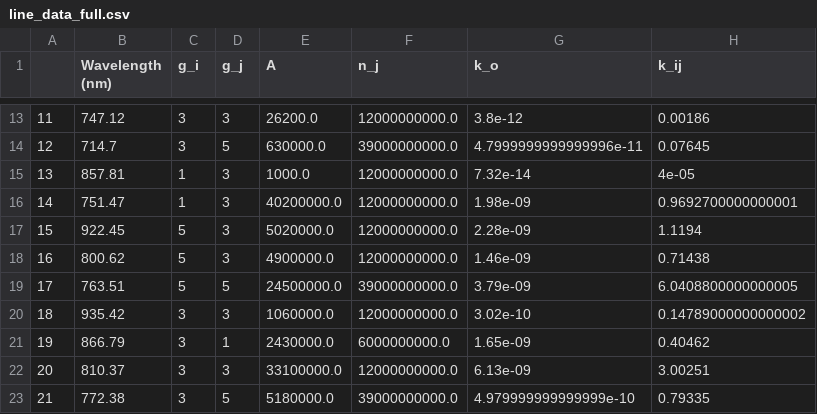
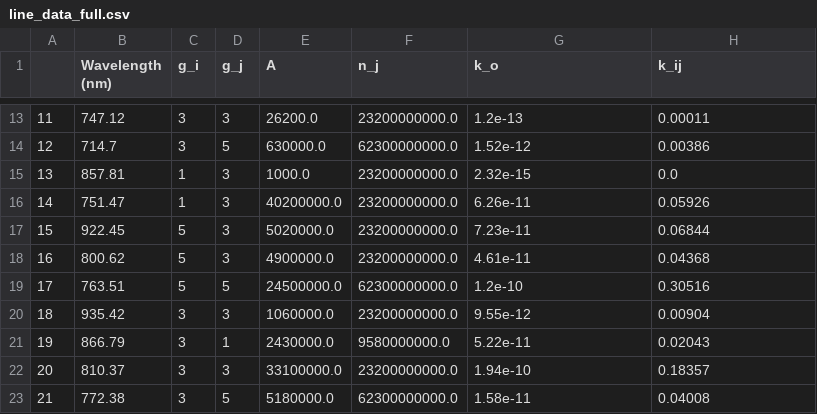
Before and after one commit to bbussell/Plasma-LineRatio, a CSV file: line_data_full.csv, drawn as a sheet; only a part is shown, gaps mark what is left out; the diff covers the shown part only.

```diff
--- a/line_data_full.csv
+++ b/line_data_full.csv
@@ -13,11 +13,11 @@
-11;747.12;3;3;26200.0;12000000000.0;3.8e-12;0.00186
-12;714.7;3;5;630000.0;39000000000.0;4.7999999999999996e-11;0.07645
-13;857.81;1;3;1000.0;12000000000.0;7.32e-14;4e-05
-14;751.47;1;3;40200000.0;12000000000.0;1.98e-09;0.9692700000000001
-15;922.45;5;3;5020000.0;12000000000.0;2.28e-09;1.1194
-16;800.62;5;3;4900000.0;12000000000.0;1.46e-09;0.71438
-17;763.51;5;5;24500000.0;39000000000.0;3.79e-09;6.0408800000000005
-18;935.42;3;3;1060000.0;12000000000.0;3.02e-10;0.14789000000000002
-19;866.79;3;1;2430000.0;6000000000.0;1.65e-09;0.40462
-20;810.37;3;3;33100000.0;12000000000.0;6.13e-09;3.00251
-21;772.38;3;5;5180000.0;39000000000.0;4.979999999999999e-10;0.79335
+11;747.12;3;3;26200.0;23200000000.0;1.2e-13;0.00011
+12;714.7;3;5;630000.0;62300000000.0;1.52e-12;0.00386
+13;857.81;1;3;1000.0;23200000000.0;2.32e-15;0.0
+14;751.47;1;3;40200000.0;23200000000.0;6.26e-11;0.05926
+15;922.45;5;3;5020000.0;23200000000.0;7.23e-11;0.06844
+16;800.62;5;3;4900000.0;23200000000.0;4.61e-11;0.04368
+17;763.51;5;5;24500000.0;62300000000.0;1.2e-10;0.30516
+18;935.42;3;3;1060000.0;23200000000.0;9.55e-12;0.00904
+19;866.79;3;1;2430000.0;9580000000.0;5.22e-11;0.02043
+20;810.37;3;3;33100000.0;23200000000.0;1.94e-10;0.18357
+21;772.38;3;5;5180000.0;62300000000.0;1.58e-11;0.04008
```
Also changed, not shown: 33 edited cells elsewhere in this file, Rad_TrapCoeff.csv, 7 other files.
